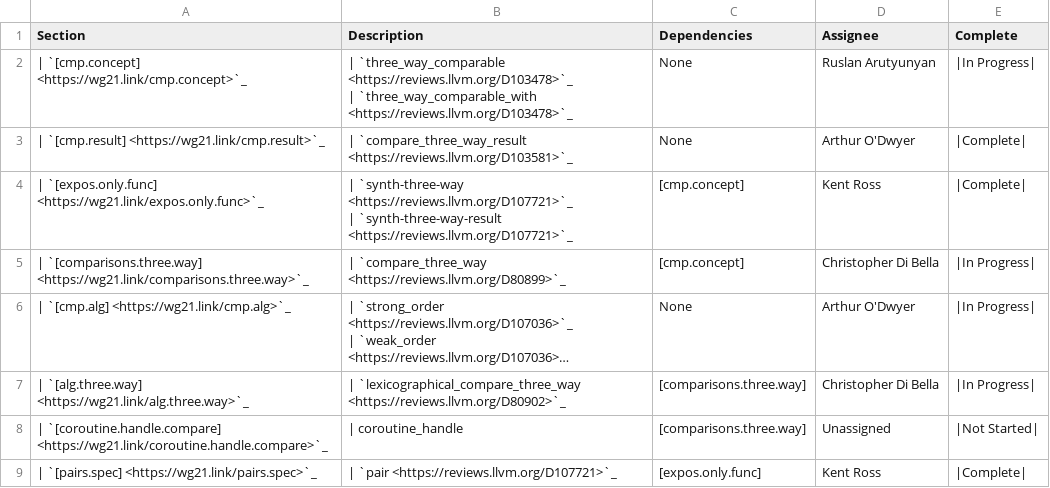
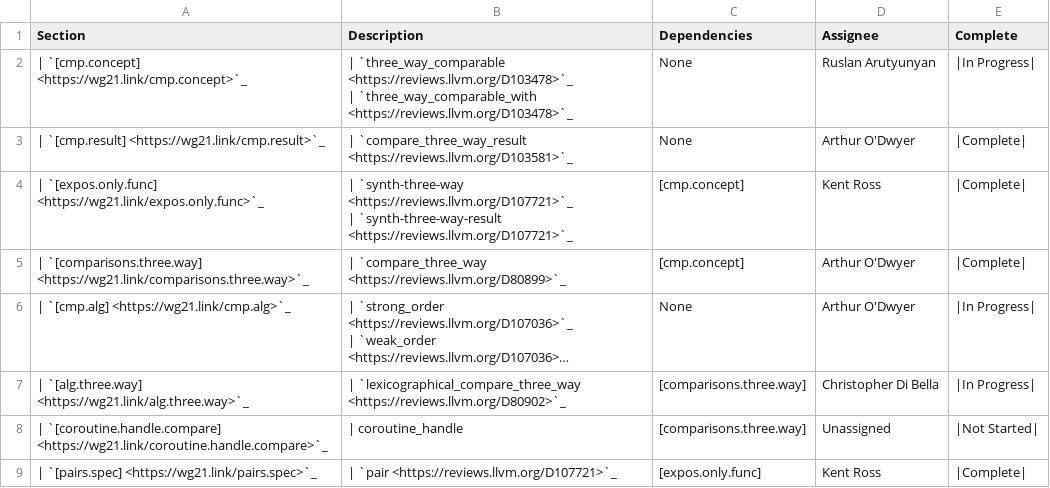
Before and after one commit to open-vela/nuttx_libs_libxx_libcxx, a CSV file: docs/Status/SpaceshipProjects.csv, drawn as a sheet; only a part is shown; long unchanged cells end in …; the diff names each change by its address in the sheet, - before the commit and + after, or states it on an @@ line.

```diff
--- a/docs/Status/SpaceshipProjects.csv
+++ b/docs/Status/SpaceshipProjects.csv
-D5 (Assignee): Christopher Di Bella
+D5 (Assignee): Arthur O'Dwyer
-E5 (Complete): |In Progress|
+E5 (Complete): |Complete|
```
Also changed, not shown: 9 other files.
